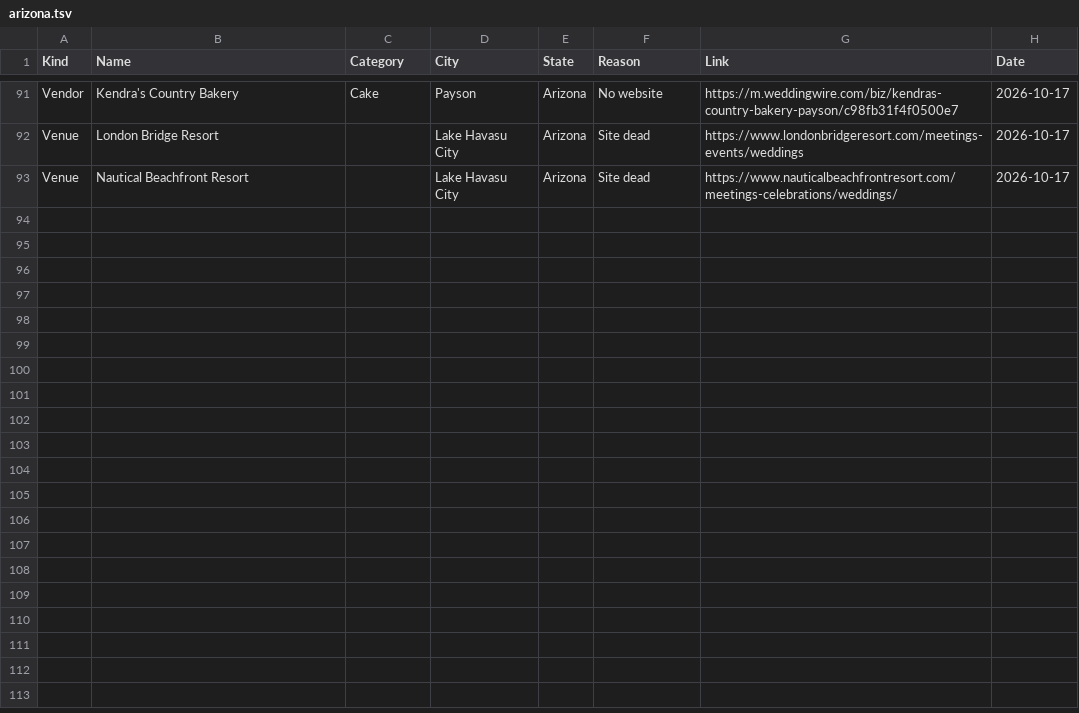
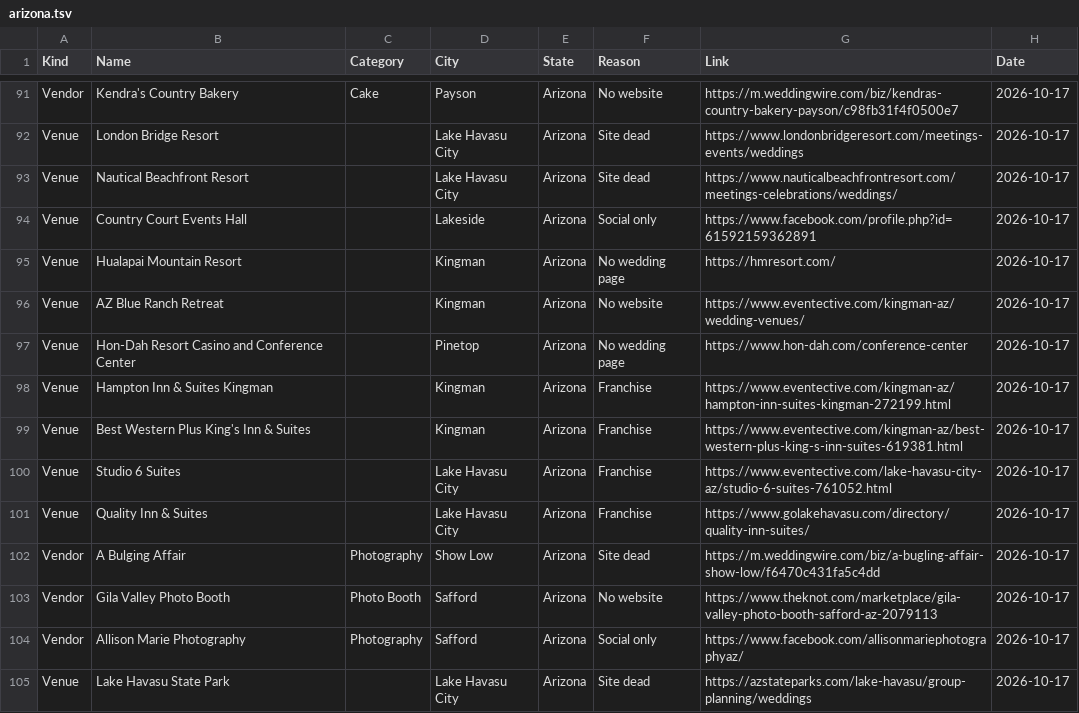
Before and after one commit to dukemackle/Wedding-Build, a TSV file: src/lib/batches/skipped/arizona.tsv, drawn as a sheet; only a part is shown, gaps mark what is left out; the diff names each change by its address in the sheet, - before the commit and + after, or states it on an @@ line.

```diff
--- a/src/lib/batches/skipped/arizona.tsv
+++ b/src/lib/batches/skipped/arizona.tsv
+row 94: Venue | Country Court Events Hall |  | Lakeside | Arizona | Social only | https://www.facebook.com/profile.php?id=61592159362891 | 2026-10-17
+row 95: Venue | Hualapai Mountain Resort |  | Kingman | Arizona | No wedding page | https://hmresort.com/ | 2026-10-17
+row 96: Venue | AZ Blue Ranch Retreat |  | Kingman | Arizona | No website | https://www.eventective.com/kingman-az/wedding-venues/ | 2026-10-17
+row 97: Venue | Hon-Dah Resort Casino and Conference Center |  | Pinetop | Arizona | No wedding page | https://www.hon-dah.com/conference-center | 2026-10-17
+row 98: Venue | Hampton Inn & Suites Kingman |  | Kingman | Arizona | Franchise | https://www.eventective.com/kingman-az/hampton-inn-suites-kingman-272199.html | 2026-10-17
+row 99: Venue | Best Western Plus King's Inn & Suites |  | Kingman | Arizona | Franchise | https://www.eventective.com/kingman-az/best-western-plus-king-s-inn-suites-619381.html | 2026-10-17
+row 100: Venue | Studio 6 Suites |  | Lake Havasu City | Arizona | Franchise | https://www.eventective.com/lake-havasu-city-az/studio-6-suites-761052.html | 2026-10-17
+row 101: Venue | Quality Inn & Suites |  | Lake Havasu City | Arizona | Franchise | https://www.golakehavasu.com/directory/quality-inn-suites/ | 2026-10-17
+row 102: Vendor | A Bulging Affair | Photography | Show Low | Arizona | Site dead | https://m.weddingwire.com/biz/a-bugling-affair-show-low/f6470c431fa5c4dd | 2026-10-17
+row 103: Vendor | Gila Valley Photo Booth | Photo Booth | Safford | Arizona | No website | https://www.theknot.com/marketplace/gila-valley-photo-booth-safford-az-2079113 | 2026-10-17
+row 104: Vendor | Allison Marie Photography | Photography | Safford | Arizona | Social only | https://www.facebook.com/allisonmariephotographyaz/ | 2026-10-17
+row 105: Venue | Lake Havasu State Park |  | Lake Havasu City | Arizona | Site dead | https://azstateparks.com/lake-havasu/group-planning/weddings | 2026-10-17
```
Also changed, not shown: src/lib/batches/skipped/california.tsv, src/lib/batches/skipped/new-mexico.tsv, 7 other files.
